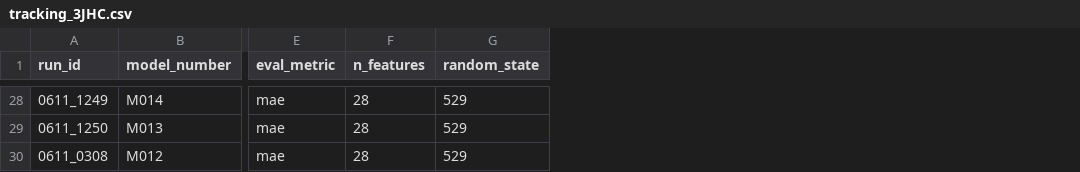
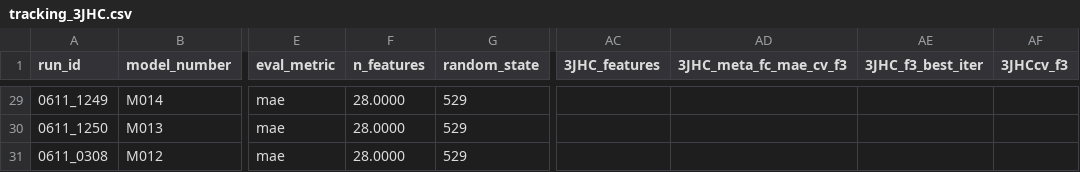
Before and after one commit to RobMulla/kaggle-champs-2019, a CSV file: tracking/tracking_3JHC.csv, drawn as a sheet; only a part is shown, gaps mark what is left out; addresses are those after the commit; the diff covers the shown part only; the diff names each change by its address in the sheet, - before the commit and + after, or states it on an @@ line.

Commit message:
More M047 and tracking

```diff
--- a/tracking/tracking_3JHC.csv
+++ b/tracking/tracking_3JHC.csv
+column AC (3JHC_features), empty
+column AD (3JHC_meta_fc_mae_cv_f3), empty
+column AE (3JHC_f3_best_iter), empty
+column AF (3JHCcv_f3), empty
-F29:F31 (n_features): 28
+F29:F31 (n_features): 28.0000
```
Also changed, not shown: 1 added row and 26 edited cells elsewhere in this file, tracking/tracking.csv, 3 other files.
